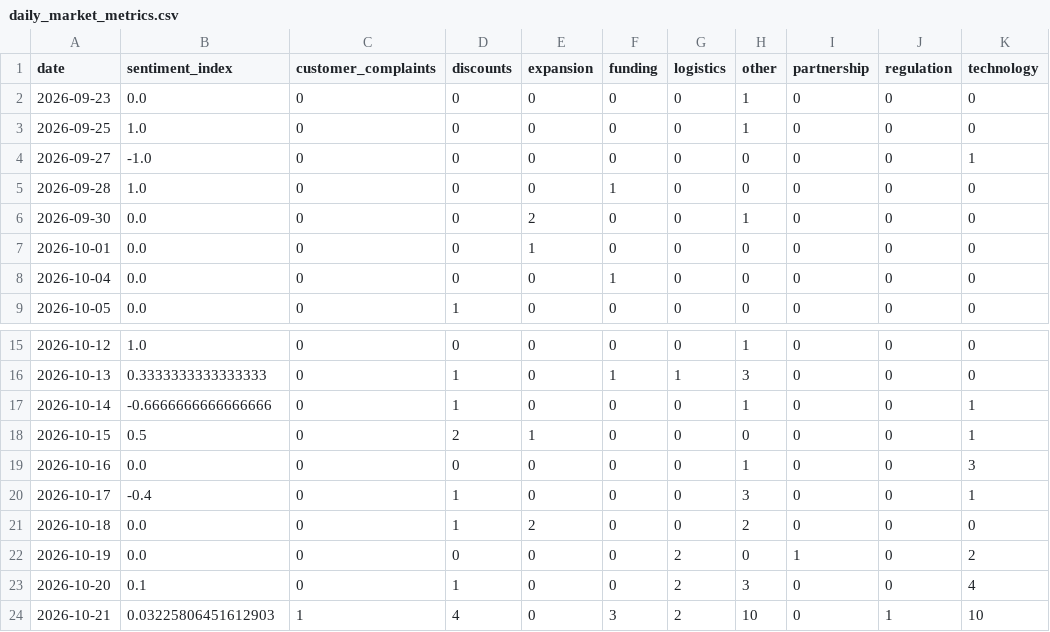
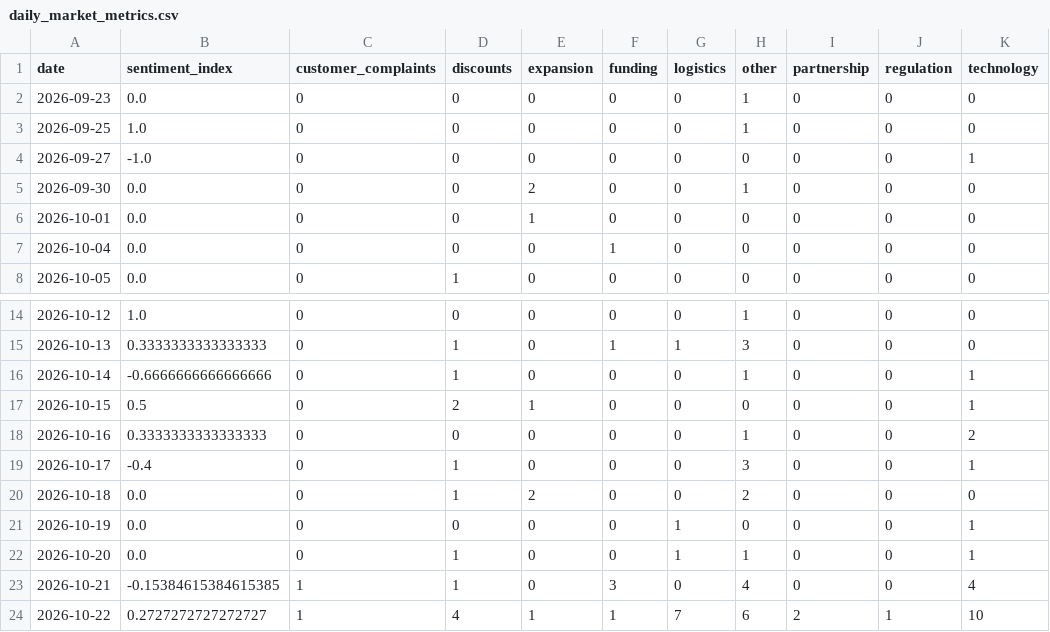
Before and after one commit to akanksha726/Infosys-Springboard, a CSV file: data/processed/daily_market_metrics.csv, drawn as a sheet; only a part is shown, gaps mark what is left out.

```diff
--- a/data/processed/daily_market_metrics.csv
+++ b/data/processed/daily_market_metrics.csv
@@ -4,3 +4,2 @@ date,sentiment_index,customer_complaints,discounts,expansion,funding,logistics,o
 2026-09-27,-1.0,0,0,0,0,0,0,0,0,1
-2026-09-28,1.0,0,0,0,1,0,0,0,0,0
 2026-09-30,0.0,0,0,2,0,0,1,0,0,0
@@ -18,7 +17,8 @@ date,sentiment_index,customer_complaints,discounts,expansion,funding,logistics,o
 2026-10-15,0.5,0,2,1,0,0,0,0,0,1
-2026-10-16,0.0,0,0,0,0,0,1,0,0,3
+2026-10-16,0.3333333333333333,0,0,0,0,0,1,0,0,2
 2026-10-17,-0.4,0,1,0,0,0,3,0,0,1
 2026-10-18,0.0,0,1,2,0,0,2,0,0,0
-2026-10-19,0.0,0,0,0,0,2,0,1,0,2
-2026-10-20,0.1,0,1,0,0,2,3,0,0,4
-2026-10-21,0.03225806451612903,1,4,0,3,2,10,0,1,10
+2026-10-19,0.0,0,0,0,0,1,0,0,0,1
+2026-10-20,0.0,0,1,0,0,1,1,0,0,1
+2026-10-21,-0.15384615384615385,1,1,0,3,0,4,0,0,4
+2026-10-22,0.2727272727272727,1,4,1,1,7,6,2,1,10
```
Also changed, not shown: data/processed/brand_daily_metrics.csv, data/processed/market_forecast_history.csv, 1 other file.
